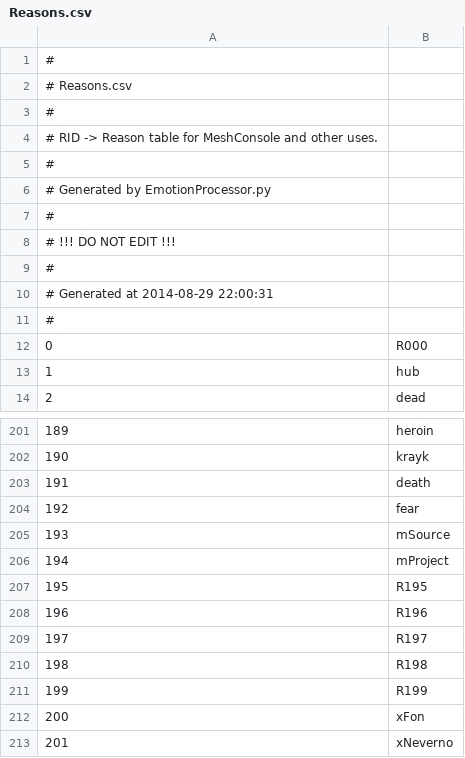
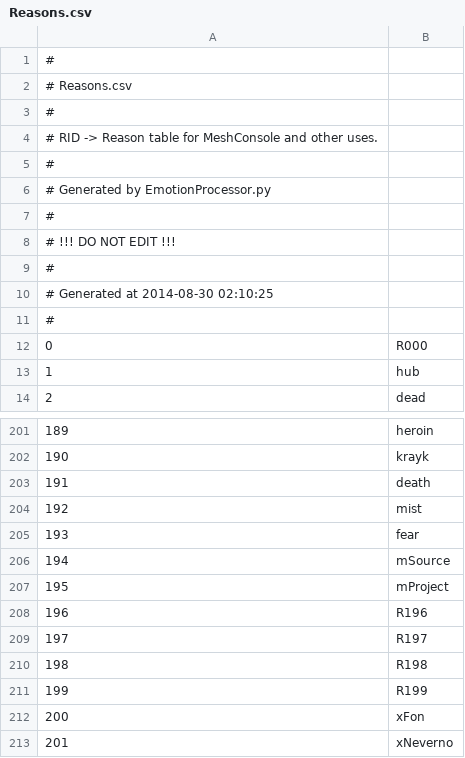
Before and after one commit to Kreyl/armlet, a CSV file: MusicProcessor/Reasons.csv, drawn as a sheet; only a part is shown, gaps mark what is left out.

```diff
--- a/MusicProcessor/Reasons.csv
+++ b/MusicProcessor/Reasons.csv
@@ -9,3 +9,3 @@
 #
-# Generated at 2014-08-29 22:00:31
+# Generated at 2014-08-30 02:10:25
 #
@@ -203,6 +203,6 @@
 191,death
-192,fear
-193,mSource
-194,mProject
-195,R195
+192,mist
+193,fear
+194,mSource
+195,mProject
 196,R196
```
Also changed, not shown: MusicProcessor/Characters.csv, MusicProcessor/Intentions.csv, 5 other files.
